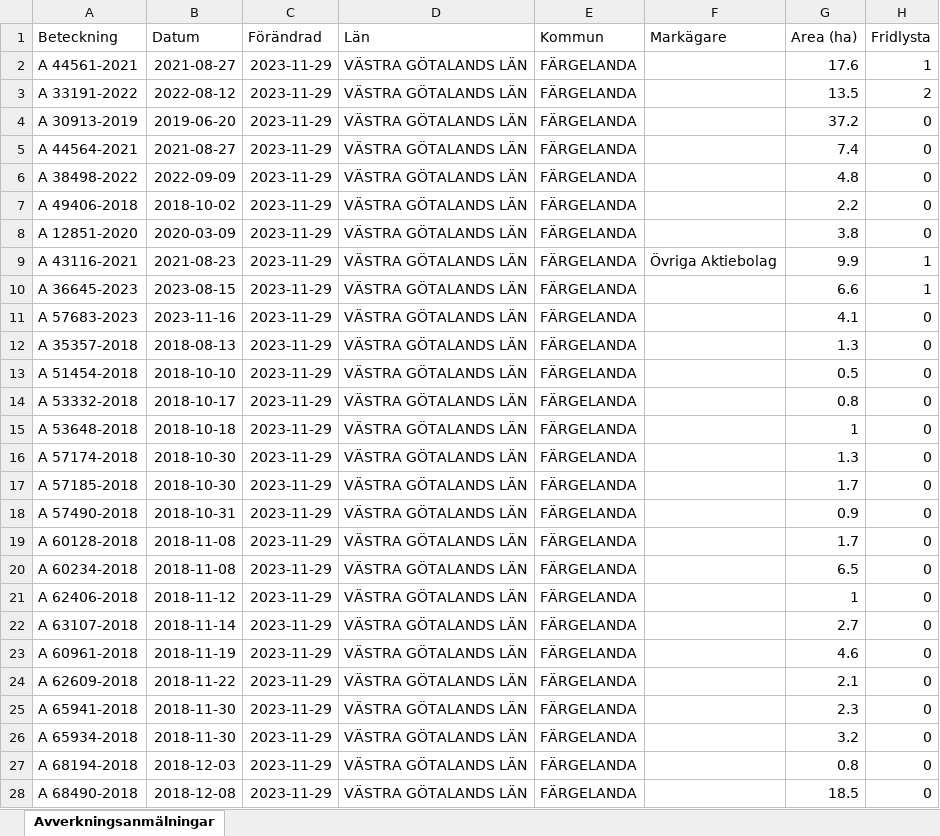
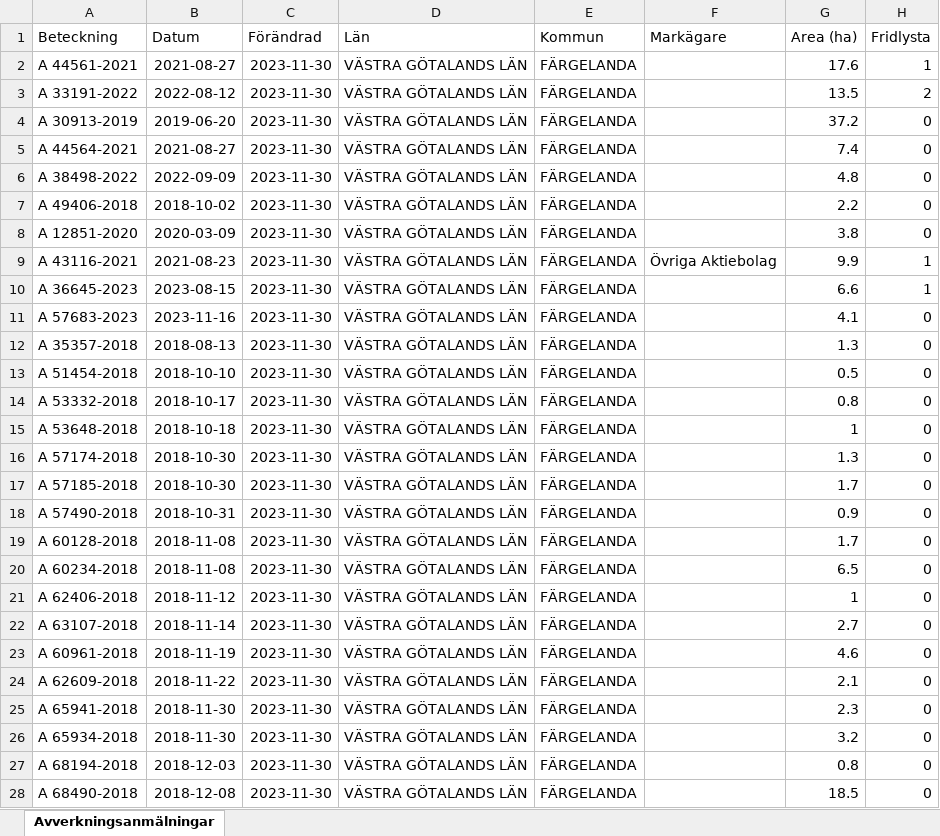
Before and after one commit to klasma/Logging_1439, an Excel workbook: Översikt FÄRGELANDA.xlsx, sheet Avverkningsanmälningar, drawn as a sheet; only a part is shown; values as stored, in another font and other column widths than the file's, no borders; the diff covers the shown part only; the diff names each change by its address in the sheet, - before the commit and + after, or states it on an @@ line.

```diff
--- a/Översikt FÄRGELANDA.xlsx (sheet Avverkningsanmälningar)
+++ b/Översikt FÄRGELANDA.xlsx (sheet Avverkningsanmälningar)
-C2:C28 (Förändrad): 2023-11-29
+C2:C28 (Förändrad): 2023-11-30
```
Also changed, not shown: 3 added rows, 2 removed rows and 478 edited cells elsewhere in this sheet, artfynd/A 12851-2020 artfynd.xlsx, artfynd/A 38498-2022 artfynd.xlsx, 50 other files.
